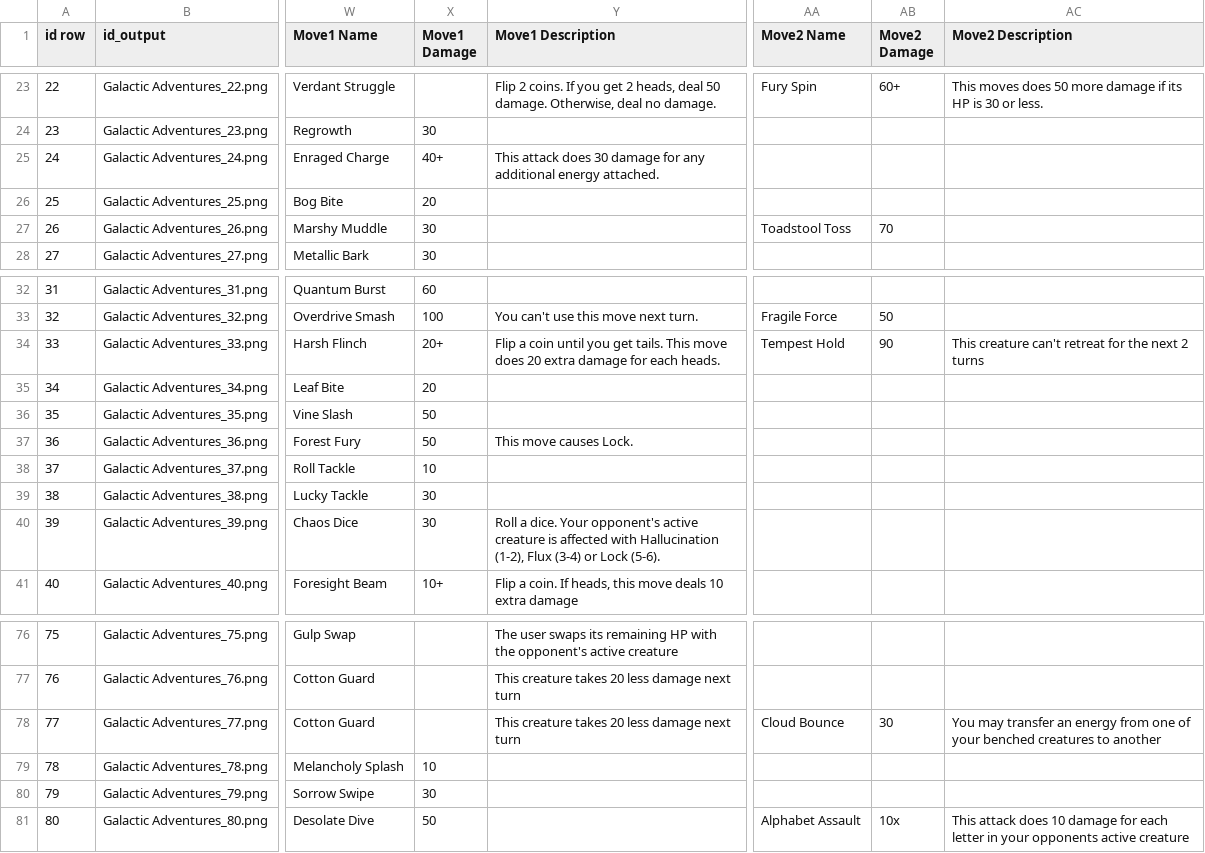
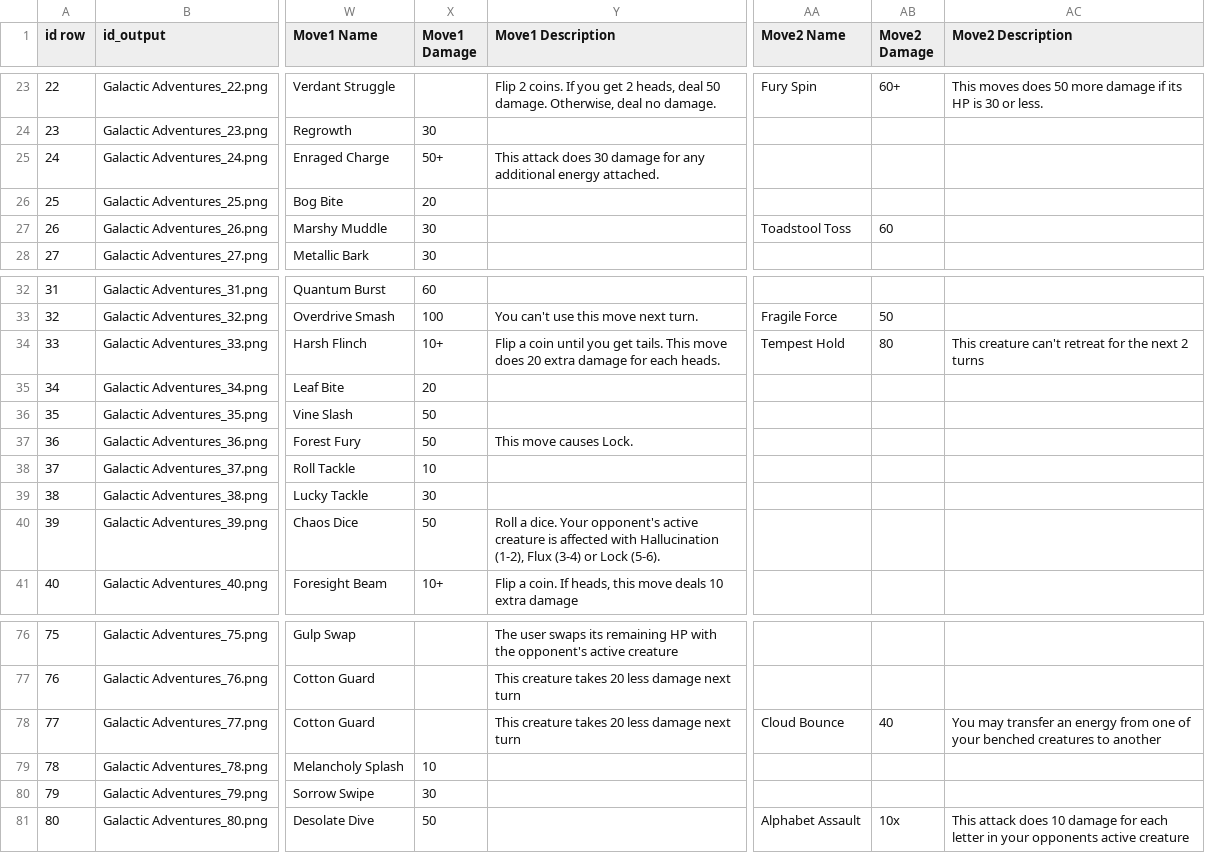
Before and after one commit to sandromrmatos/tcg-game, a CSV file: Galactic Adventures.csv, drawn as a sheet; only a part is shown, gaps mark what is left out; the diff covers the shown part only; the diff names each change by its address in the sheet, - before the commit and + after, or states it on an @@ line.

```diff
--- a/Galactic Adventures.csv
+++ b/Galactic Adventures.csv
-X25 (Move1 Damage): 40+
+X25 (Move1 Damage): 50+
-AB27 (Move2 Damage): 70
+AB27 (Move2 Damage): 60
-X34 (Move1 Damage): 20+
+X34 (Move1 Damage): 10+
-AB34 (Move2 Damage): 90
+AB34 (Move2 Damage): 80
-X40 (Move1 Damage): 30
+X40 (Move1 Damage): 50
-AB78 (Move2 Damage): 30
+AB78 (Move2 Damage): 40
```
Also changed, not shown: 15 edited cells elsewhere in this file, Tcg game - Elemental Awakening.csv, 29 other files.
